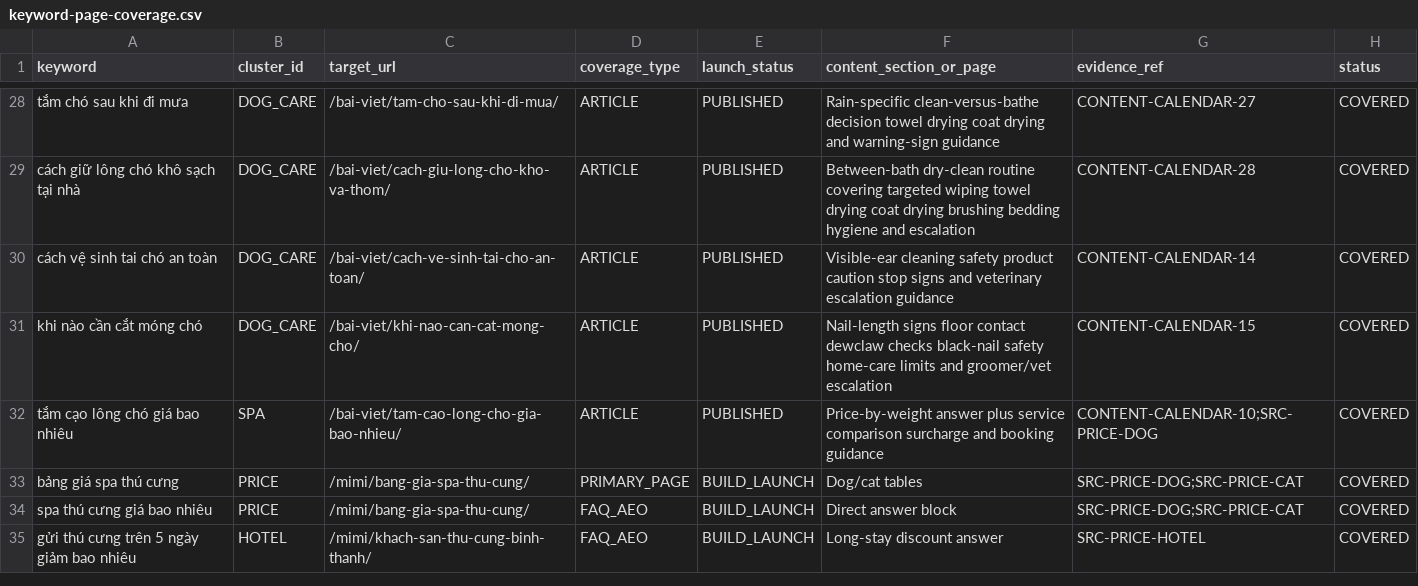
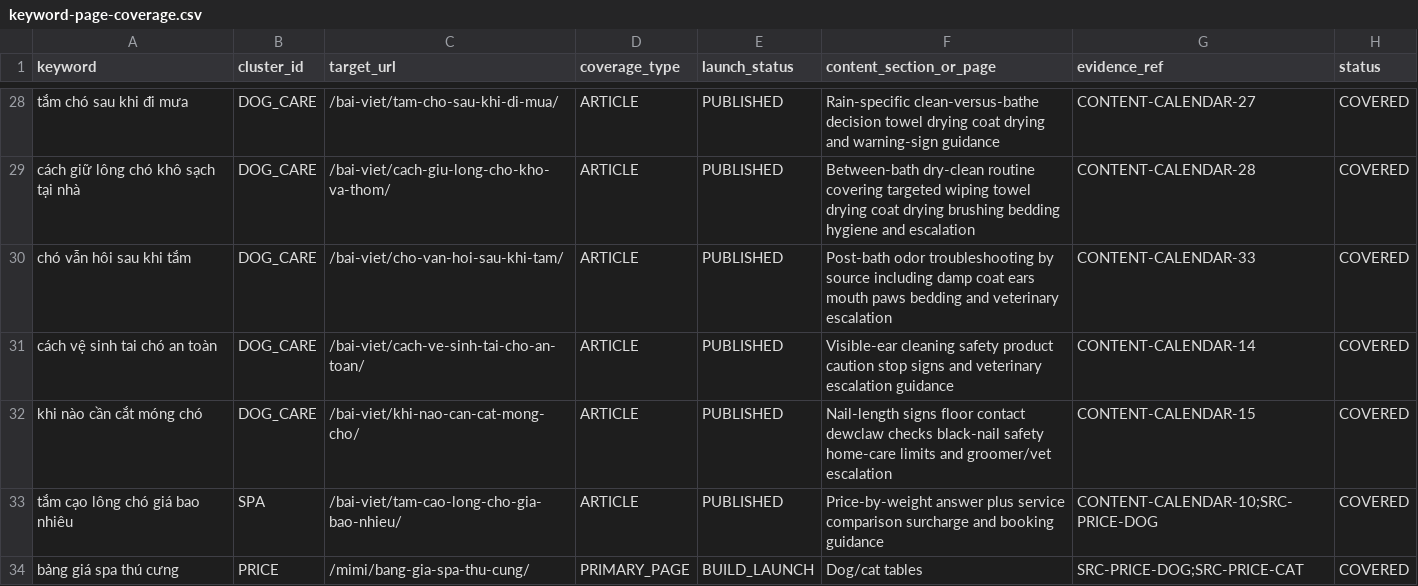
Before and after one commit to capquangfptminhlh/mimi, a CSV file: .website-os/evidence/keyword-page-coverage.csv, drawn as a sheet; only a part is shown, gaps mark what is left out; the shorter side is filled out with more unchanged rows.

Commit message:
seo: add dog odor guide coverage

```diff
--- a/.website-os/evidence/keyword-page-coverage.csv
+++ b/.website-os/evidence/keyword-page-coverage.csv
@@ -29,2 +29,3 @@ tắm chó sau khi đi mưa,DOG_CARE,/bai-viet/tam-cho-sau-khi-di-mua/,ARTICLE,P
 cách giữ lông chó khô sạch tại nhà,DOG_CARE,/bai-viet/cach-giu-long-cho-kho-va-thom/,ARTICLE,PUBLISHED,Between-bath dry-clean routine covering targeted wiping towel drying coat drying brushing bedding hygiene and escalation,CONTENT-CALENDAR-28,COVERED
+chó vẫn hôi sau khi tắm,DOG_CARE,/bai-viet/cho-van-hoi-sau-khi-tam/,ARTICLE,PUBLISHED,Post-bath odor troubleshooting by source including damp coat ears mouth paws bedding and veterinary escalation,CONTENT-CALENDAR-33,COVERED
 cách vệ sinh tai chó an toàn,DOG_CARE,/bai-viet/cach-ve-sinh-tai-cho-an-toan/,ARTICLE,PUBLISHED,Visible-ear cleaning safety product caution stop signs and veterinary escalation guidance,CONTENT-CALENDAR-14,COVERED
```
